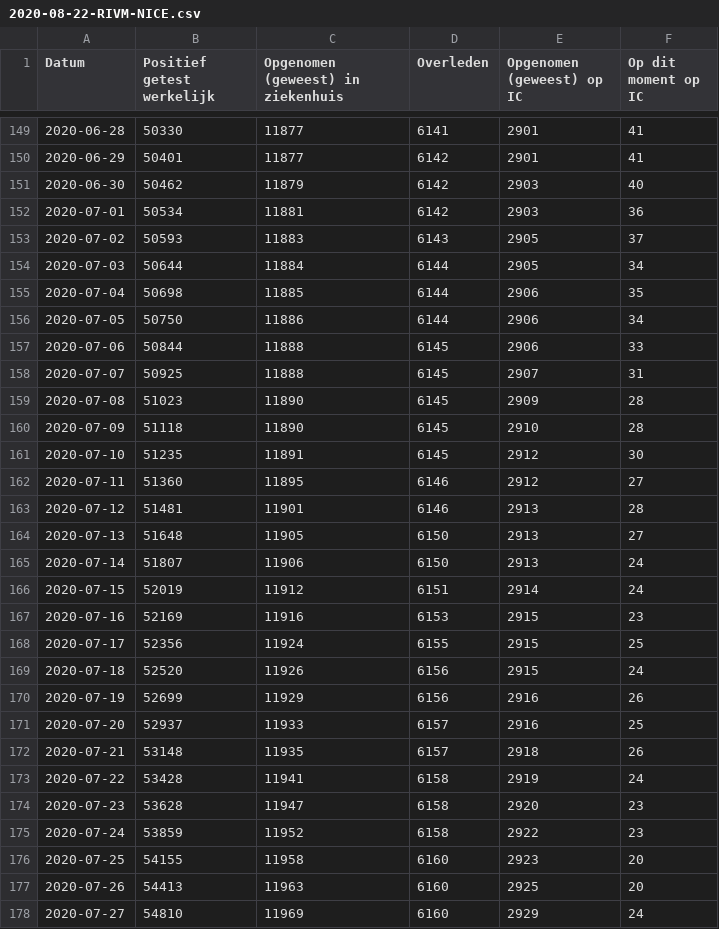
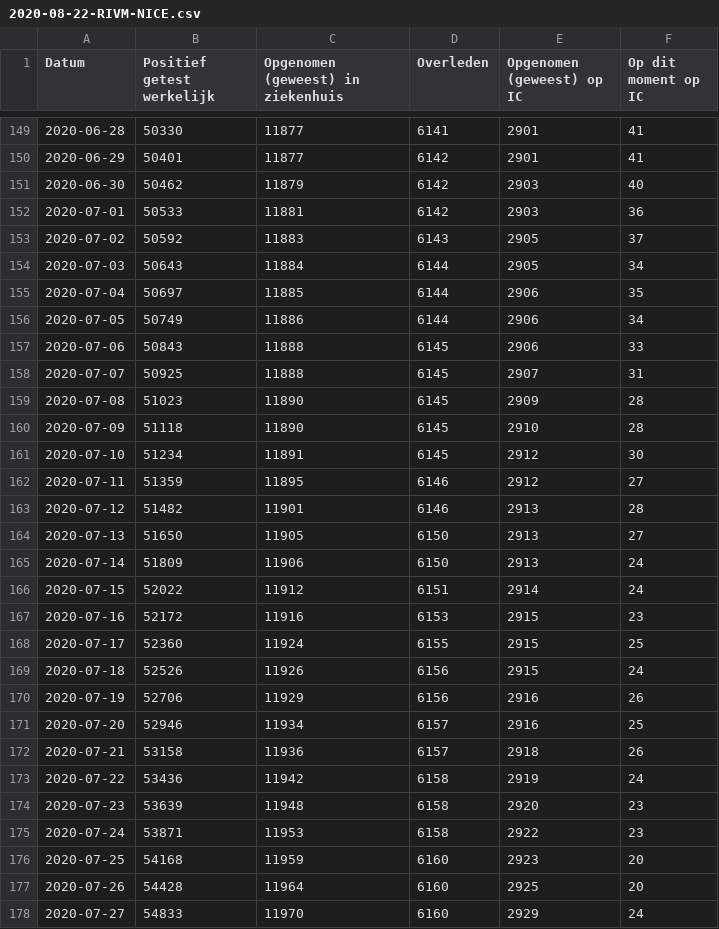
Before and after one commit to jorispz/coronadata, a CSV file: data/2020-08-22-RIVM-NICE.csv, drawn as a sheet; only a part is shown, gaps mark what is left out; the diff covers the shown part only.

```diff
--- a/data/2020-08-22-RIVM-NICE.csv
+++ b/data/2020-08-22-RIVM-NICE.csv
@@ -151,8 +151,8 @@
 2020-06-30	50462	11879	6142	2903	40
-2020-07-01	50534	11881	6142	2903	36
-2020-07-02	50593	11883	6143	2905	37
-2020-07-03	50644	11884	6144	2905	34
-2020-07-04	50698	11885	6144	2906	35
-2020-07-05	50750	11886	6144	2906	34
-2020-07-06	50844	11888	6145	2906	33
+2020-07-01	50533	11881	6142	2903	36
+2020-07-02	50592	11883	6143	2905	37
+2020-07-03	50643	11884	6144	2905	34
+2020-07-04	50697	11885	6144	2906	35
+2020-07-05	50749	11886	6144	2906	34
+2020-07-06	50843	11888	6145	2906	33
 2020-07-07	50925	11888	6145	2907	31
@@ -160,19 +160,19 @@
 2020-07-09	51118	11890	6145	2910	28
-2020-07-10	51235	11891	6145	2912	30
-2020-07-11	51360	11895	6146	2912	27
-2020-07-12	51481	11901	6146	2913	28
-2020-07-13	51648	11905	6150	2913	27
-2020-07-14	51807	11906	6150	2913	24
-2020-07-15	52019	11912	6151	2914	24
-2020-07-16	52169	11916	6153	2915	23
-2020-07-17	52356	11924	6155	2915	25
-2020-07-18	52520	11926	6156	2915	24
-2020-07-19	52699	11929	6156	2916	26
-2020-07-20	52937	11933	6157	2916	25
-2020-07-21	53148	11935	6157	2918	26
-2020-07-22	53428	11941	6158	2919	24
-2020-07-23	53628	11947	6158	2920	23
-2020-07-24	53859	11952	6158	2922	23
-2020-07-25	54155	11958	6160	2923	20
-2020-07-26	54413	11963	6160	2925	20
-2020-07-27	54810	11969	6160	2929	24
+2020-07-10	51234	11891	6145	2912	30
+2020-07-11	51359	11895	6146	2912	27
+2020-07-12	51482	11901	6146	2913	28
+2020-07-13	51650	11905	6150	2913	27
+2020-07-14	51809	11906	6150	2913	24
+2020-07-15	52022	11912	6151	2914	24
+2020-07-16	52172	11916	6153	2915	23
+2020-07-17	52360	11924	6155	2915	25
+2020-07-18	52526	11926	6156	2915	24
+2020-07-19	52706	11929	6156	2916	26
+2020-07-20	52946	11934	6157	2916	25
+2020-07-21	53158	11936	6157	2918	26
+2020-07-22	53436	11942	6158	2919	24
+2020-07-23	53639	11948	6158	2920	23
+2020-07-24	53871	11953	6158	2922	23
+2020-07-25	54168	11959	6160	2923	20
+2020-07-26	54428	11964	6160	2925	20
+2020-07-27	54833	11970	6160	2929	24
```
Also changed, not shown: 76 edited cells elsewhere in this file, data/runs.csv, 7 other files.
